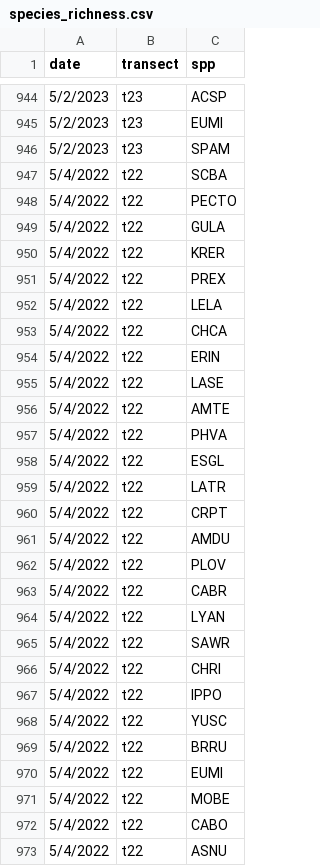
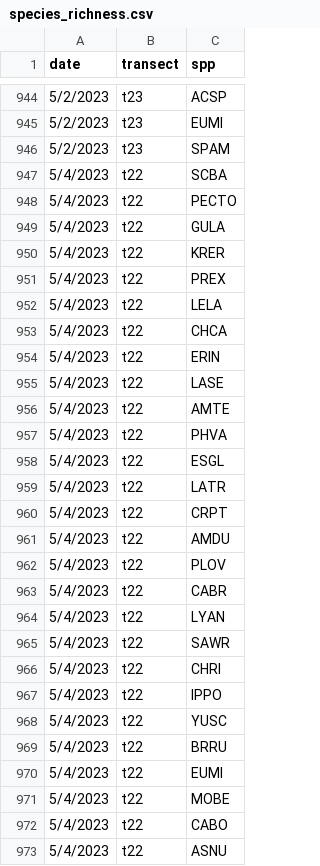
Before and after one commit to kyle-turchick/Nevada_solar, a CSV file: species_richness.csv, drawn as a sheet; only a part is shown, gaps mark what is left out; the diff covers the shown part only.

Commit message:
Add files via upload

```diff
--- a/species_richness.csv
+++ b/species_richness.csv
@@ -946,28 +946,28 @@
 5/2/2023,t23,SPAM
-5/4/2022,t22,SCBA
-5/4/2022,t22,PECTO
-5/4/2022,t22,GULA
-5/4/2022,t22,KRER
-5/4/2022,t22,PREX
-5/4/2022,t22,LELA
-5/4/2022,t22,CHCA
-5/4/2022,t22,ERIN
-5/4/2022,t22,LASE
-5/4/2022,t22,AMTE
-5/4/2022,t22,PHVA
-5/4/2022,t22,ESGL
-5/4/2022,t22,LATR
-5/4/2022,t22,CRPT
-5/4/2022,t22,AMDU
-5/4/2022,t22,PLOV
-5/4/2022,t22,CABR
-5/4/2022,t22,LYAN
-5/4/2022,t22,SAWR
-5/4/2022,t22,CHRI
-5/4/2022,t22,IPPO
-5/4/2022,t22,YUSC
-5/4/2022,t22,BRRU
-5/4/2022,t22,EUMI
-5/4/2022,t22,MOBE
-5/4/2022,t22,CABO
-5/4/2022,t22,ASNU
+5/4/2023,t22,SCBA
+5/4/2023,t22,PECTO
+5/4/2023,t22,GULA
+5/4/2023,t22,KRER
+5/4/2023,t22,PREX
+5/4/2023,t22,LELA
+5/4/2023,t22,CHCA
+5/4/2023,t22,ERIN
+5/4/2023,t22,LASE
+5/4/2023,t22,AMTE
+5/4/2023,t22,PHVA
+5/4/2023,t22,ESGL
+5/4/2023,t22,LATR
+5/4/2023,t22,CRPT
+5/4/2023,t22,AMDU
+5/4/2023,t22,PLOV
+5/4/2023,t22,CABR
+5/4/2023,t22,LYAN
+5/4/2023,t22,SAWR
+5/4/2023,t22,CHRI
+5/4/2023,t22,IPPO
+5/4/2023,t22,YUSC
+5/4/2023,t22,BRRU
+5/4/2023,t22,EUMI
+5/4/2023,t22,MOBE
+5/4/2023,t22,CABO
+5/4/2023,t22,ASNU
```
Also changed, not shown: 1 removed row and 49 edited cells elsewhere in this file.
